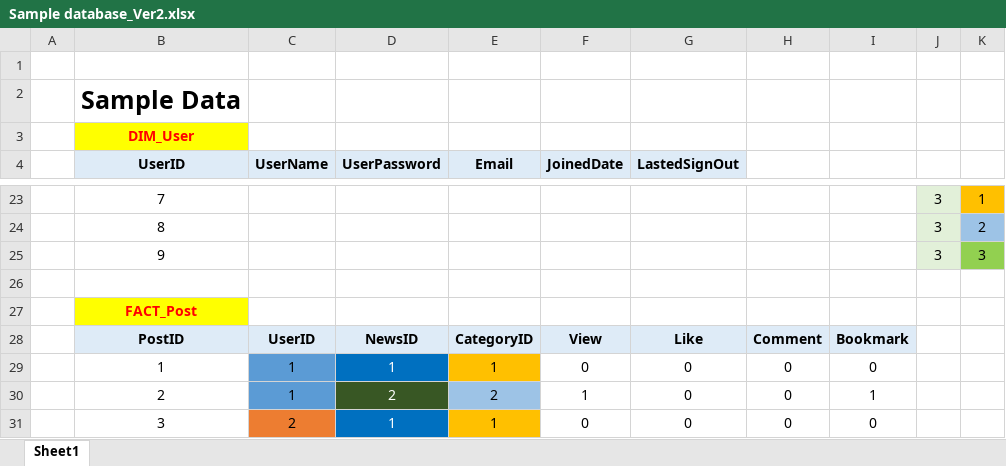
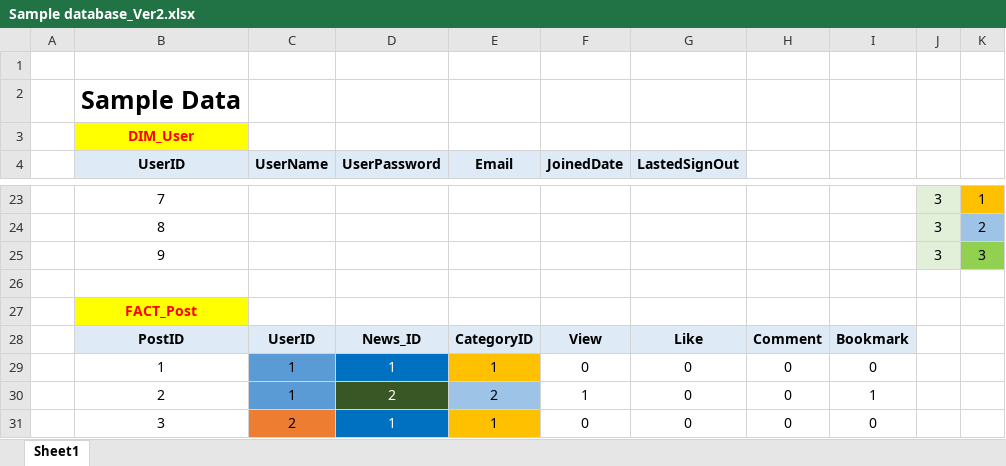
Before and after one commit to NguyenDo76/MENTORSHIP, an Excel workbook: DAILY DEV/Database update/Sample database_Ver2.xlsx, sheet Sheet1, drawn as a sheet; only a part is shown, gaps mark what is left out; values as stored, in another font and other column widths than the file's, no borders; the diff names each change by its address in the sheet, - before the commit and + after, or states it on an @@ line.

```diff
--- a/DAILY DEV/Database update/Sample database_Ver2.xlsx (sheet Sheet1)
+++ b/DAILY DEV/Database update/Sample database_Ver2.xlsx (sheet Sheet1)
-D28 (UserPassword): NewsID
+D28 (UserPassword): News_ID
```
Also changed, not shown: 1 other file.
